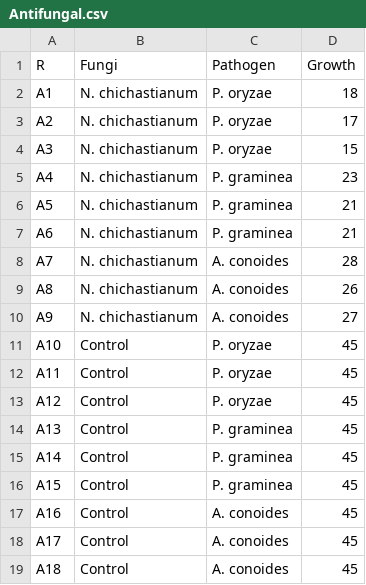
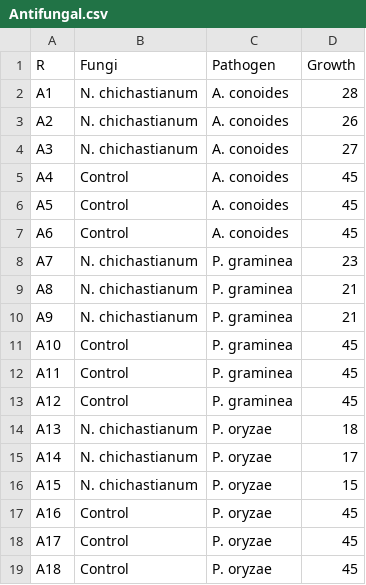
Before and after one commit to MahdiehSHM/MSHM, a CSV file: Antifungal.csv, drawn as a sheet.

```diff
--- a/Antifungal.csv
+++ b/Antifungal.csv
@@ -1,19 +1,19 @@
 R,Fungi,Pathogen,Growth
-A1,N. chichastianum,P. oryzae,18
-A2,N. chichastianum,P. oryzae,17
-A3,N. chichastianum,P. oryzae,15
-A4,N. chichastianum,P. graminea,23
-A5,N. chichastianum,P. graminea,21
-A6,N. chichastianum,P. graminea,21
-A7,N. chichastianum,A. conoides,28
-A8,N. chichastianum,A. conoides,26
-A9,N. chichastianum,A. conoides,27
-A10,Control,P. oryzae,45
-A11,Control,P. oryzae,45
-A12,Control,P. oryzae,45
-A13,Control,P. graminea,45
-A14,Control,P. graminea,45
-A15,Control,P. graminea,45
-A16,Control,A. conoides,45
-A17,Control,A. conoides,45
-A18,Control,A. conoides,45
+A1,N. chichastianum,A. conoides,28
+A2,N. chichastianum,A. conoides,26
+A3,N. chichastianum,A. conoides,27
+A4,Control,A. conoides,45
+A5,Control,A. conoides,45
+A6,Control,A. conoides,45
+A7,N. chichastianum,P. graminea,23
+A8,N. chichastianum,P. graminea,21
+A9,N. chichastianum,P. graminea,21
+A10,Control,P. graminea,45
+A11,Control,P. graminea,45
+A12,Control,P. graminea,45
+A13,N. chichastianum,P. oryzae,18
+A14,N. chichastianum,P. oryzae,17
+A15,N. chichastianum,P. oryzae,15
+A16,Control,P. oryzae,45
+A17,Control,P. oryzae,45
+A18,Control,P. oryzae,45
```
Also changed, not shown: 4 other files.
